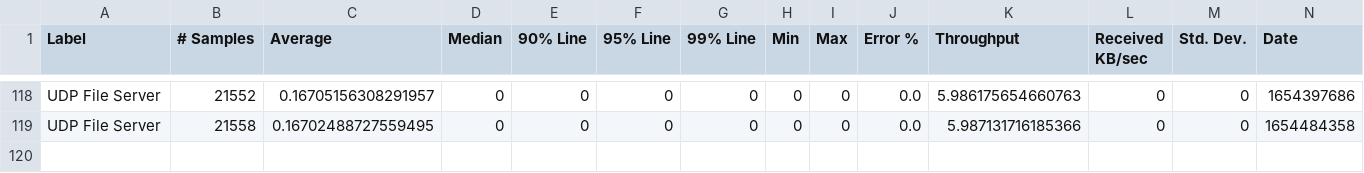
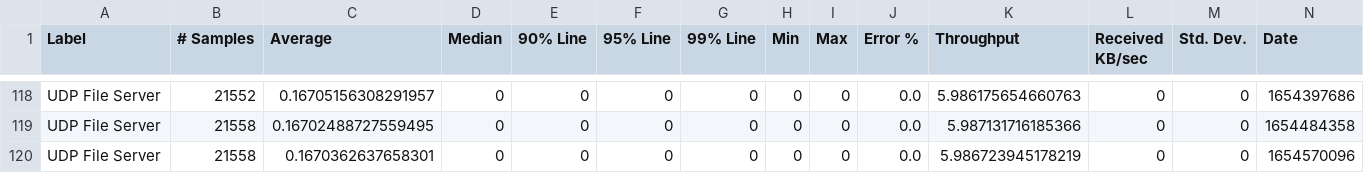
Before and after one commit to ballerina-platform/module-ballerina-udp, a CSV file: load-tests/file_server/results/summary.csv, drawn as a sheet; only a part is shown, gaps mark what is left out; rows hold the shown columns only; the diff names each change by its address in the sheet, - before the commit and + after, or states it on an @@ line.

Commit message:
Update file_server test results on Tue Jun  7 02:49:08 UTC 2022

```diff
--- a/load-tests/file_server/results/summary.csv
+++ b/load-tests/file_server/results/summary.csv
+row 120: UDP File Server | 21558 | 0.1670362637658301 | 0 | 0 | 0 | 0 | 0 | 0 | 0.0 | 5.986723945178219 | 0 | 0 | 1654570096
```
